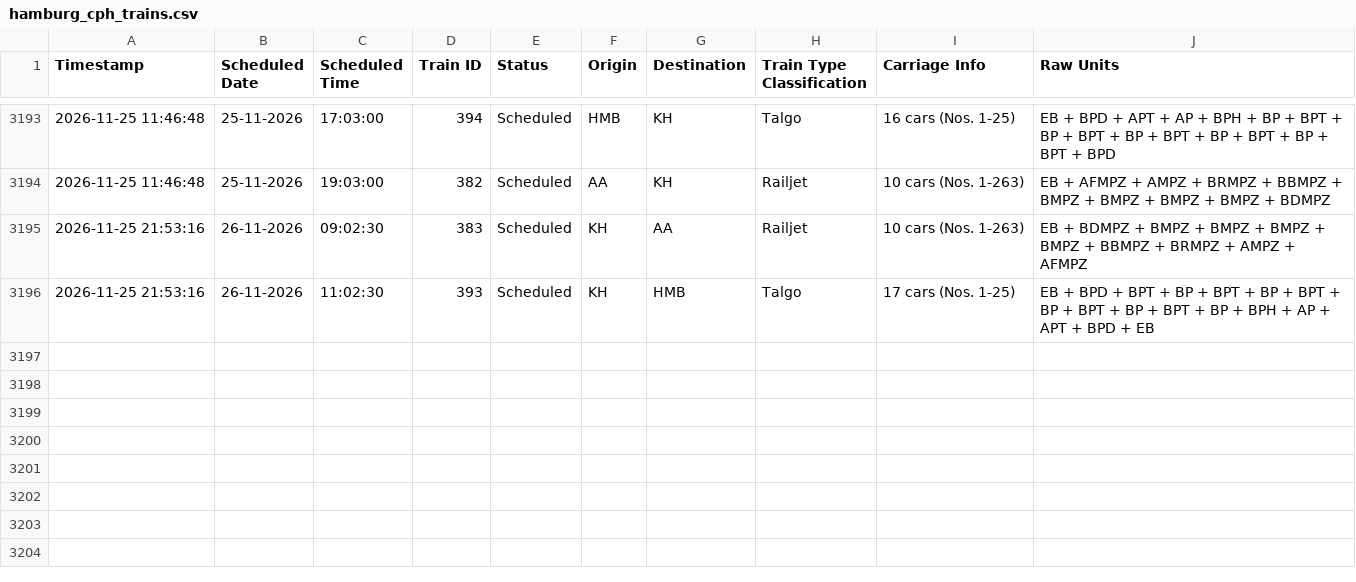
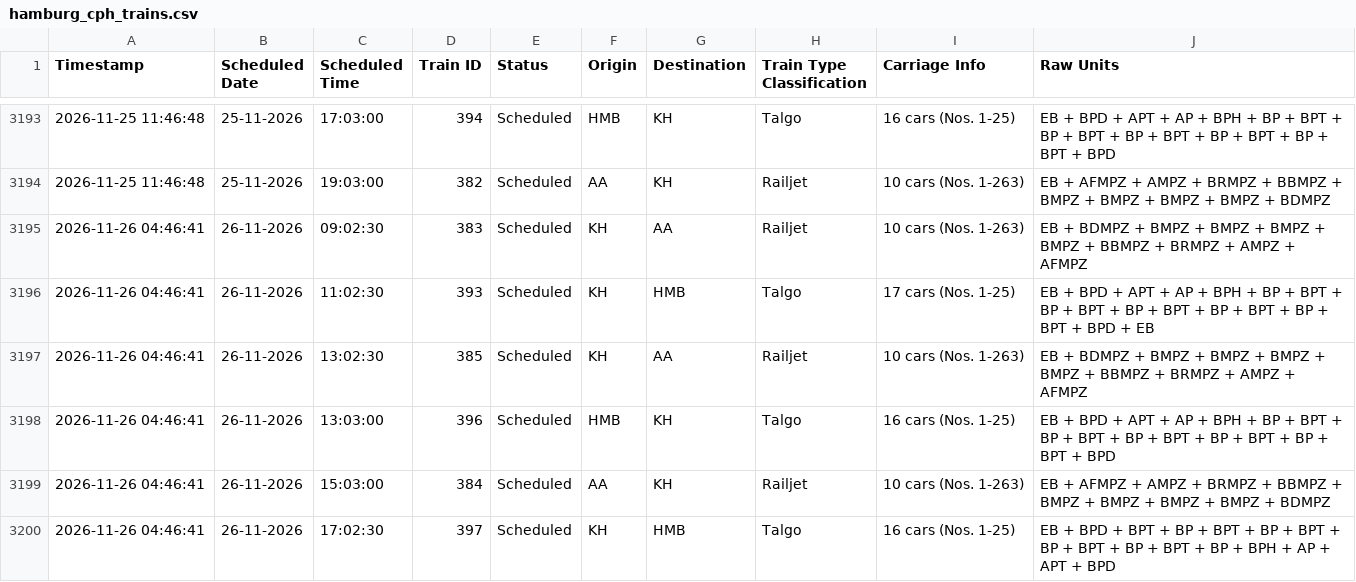
Before and after one commit to lucasvduin/talgo-tracker, a CSV file: hamburg_cph_trains.csv, drawn as a sheet; only a part is shown, gaps mark what is left out.

```diff
--- a/hamburg_cph_trains.csv
+++ b/hamburg_cph_trains.csv
@@ -3194,3 +3194,7 @@
 2026-11-25 11:46:48;25-11-2026;19:03:00;382;Scheduled;AA;KH;Railjet;10 cars (Nos. 1-263);EB + AFMPZ + AMPZ + BRMPZ + BBMPZ + BMPZ + BMPZ + BMPZ + BMPZ + BDMPZ
-2026-11-25 21:53:16;26-11-2026;09:02:30;383;Scheduled;KH;AA;Railjet;10 cars (Nos. 1-263);EB + BDMPZ + BMPZ + BMPZ + BMPZ + BMPZ + BBMPZ + BRMPZ + AMPZ + AFMPZ
-2026-11-25 21:53:16;26-11-2026;11:02:30;393;Scheduled;KH;HMB;Talgo;17 cars (Nos. 1-25);EB + BPD + BPT + BP + BPT + BP + BPT + BP + BPT + BP + BPT + BP + BPH + AP + APT + BPD + EB
+2026-11-26 04:46:41;26-11-2026;09:02:30;383;Scheduled;KH;AA;Railjet;10 cars (Nos. 1-263);EB + BDMPZ + BMPZ + BMPZ + BMPZ + BMPZ + BBMPZ + BRMPZ + AMPZ + AFMPZ
+2026-11-26 04:46:41;26-11-2026;11:02:30;393;Scheduled;KH;HMB;Talgo;17 cars (Nos. 1-25);EB + BPD + APT + AP + BPH + BP + BPT + BP + BPT + BP + BPT + BP + BPT + BP + BPT + BPD + EB
+2026-11-26 04:46:41;26-11-2026;13:02:30;385;Scheduled;KH;AA;Railjet;10 cars (Nos. 1-263);EB + BDMPZ + BMPZ + BMPZ + BMPZ + BMPZ + BBMPZ + BRMPZ + AMPZ + AFMPZ
+2026-11-26 04:46:41;26-11-2026;13:03:00;396;Scheduled;HMB;KH;Talgo;16 cars (Nos. 1-25);EB + BPD + APT + AP + BPH + BP + BPT + BP + BPT + BP + BPT + BP + BPT + BP + BPT + BPD
+2026-11-26 04:46:41;26-11-2026;15:03:00;384;Scheduled;AA;KH;Railjet;10 cars (Nos. 1-263);EB + AFMPZ + AMPZ + BRMPZ + BBMPZ + BMPZ + BMPZ + BMPZ + BMPZ + BDMPZ
+2026-11-26 04:46:41;26-11-2026;17:02:30;397;Scheduled;KH;HMB;Talgo;16 cars (Nos. 1-25);EB + BPD + BPT + BP + BPT + BP + BPT + BP + BPT + BP + BPT + BP + BPH + AP + APT + BPD
```
Also changed, not shown: 1 other file.
